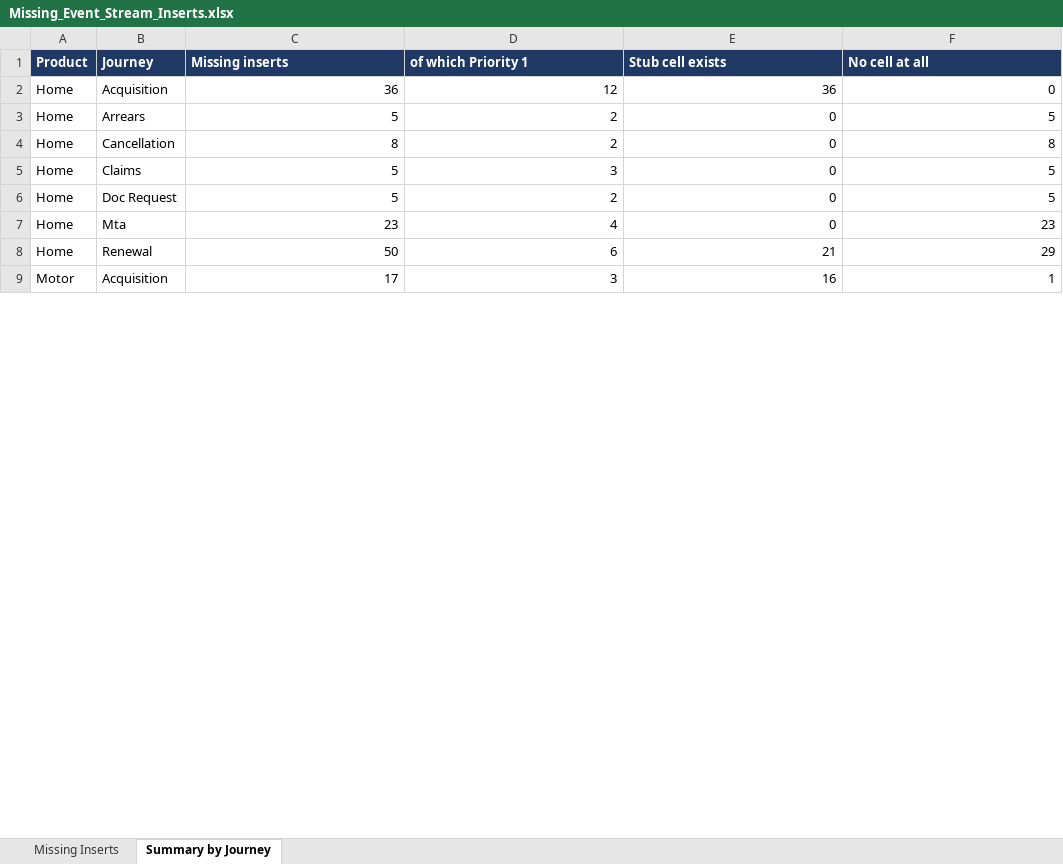
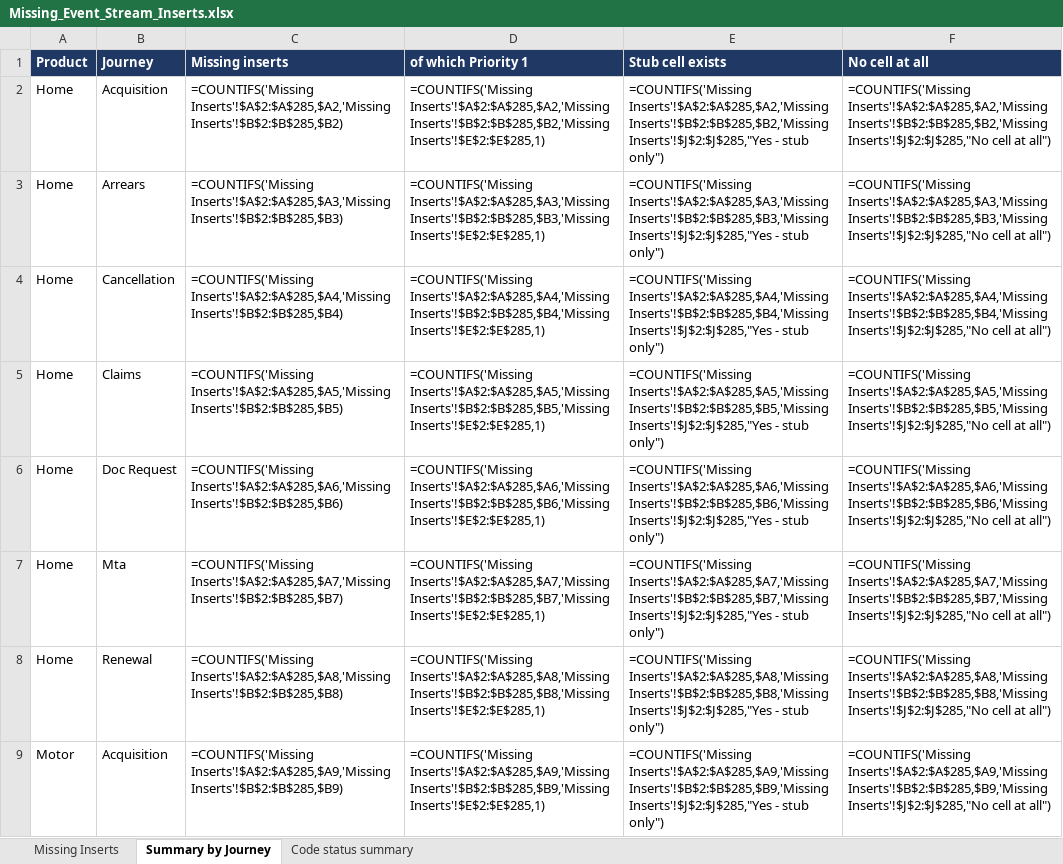
Before and after one commit to EwanHillNorrisRapier/chillEpisodes, an Excel workbook: Missing_Event_Stream_Inserts.xlsx, sheet Summary by Journey, drawn as a sheet; only a part is shown; values as stored, in another font and other column widths than the file's, no borders; formulas without a stored value are shown as written; the diff covers the shown part only; the diff names each change by its address in the sheet, - before the commit and + after, or states it on an @@ line.

```diff
--- a/Missing_Event_Stream_Inserts.xlsx (sheet Summary by Journey)
+++ b/Missing_Event_Stream_Inserts.xlsx (sheet Summary by Journey)
+sheet tab: Code status summary
-C2 (Missing inserts): 36
+C2 (Missing inserts): =COUNTIFS('Missing Inserts'!$A$2:$A$285,$A2,'Missing Inserts'!$B$2:$B$285,$B2)
-D2 (of which Priority 1): 12
+D2 (of which Priority 1): =COUNTIFS('Missing Inserts'!$A$2:$A$285,$A2,'Missing Inserts'!$B$2:$B$285,$B2,'Missing Inserts'!$E$2:$E$285,1)
-E2 (Stub cell exists): 36
+E2 (Stub cell exists): =COUNTIFS('Missing Inserts'!$A$2:$A$285,$A2,'Missing Inserts'!$B$2:$B$285,$B2,'Missing Inserts'!$J$2:$J$285,"Yes - stub only")
-F2 (No cell at all): 0
+F2 (No cell at all): =COUNTIFS('Missing Inserts'!$A$2:$A$285,$A2,'Missing Inserts'!$B$2:$B$285,$B2,'Missing Inserts'!$J$2:$J$285,"No cell at all")
-C3 (Missing inserts): 5
+C3 (Missing inserts): =COUNTIFS('Missing Inserts'!$A$2:$A$285,$A3,'Missing Inserts'!$B$2:$B$285,$B3)
-D3 (of which Priority 1): 2
+D3 (of which Priority 1): =COUNTIFS('Missing Inserts'!$A$2:$A$285,$A3,'Missing Inserts'!$B$2:$B$285,$B3,'Missing Inserts'!$E$2:$E$285,1)
-E3 (Stub cell exists): 0
+E3 (Stub cell exists): =COUNTIFS('Missing Inserts'!$A$2:$A$285,$A3,'Missing Inserts'!$B$2:$B$285,$B3,'Missing Inserts'!$J$2:$J$285,"Yes - stub only")
-F3 (No cell at all): 5
+F3 (No cell at all): =COUNTIFS('Missing Inserts'!$A$2:$A$285,$A3,'Missing Inserts'!$B$2:$B$285,$B3,'Missing Inserts'!$J$2:$J$285,"No cell at all")
-C4 (Missing inserts): 8
+C4 (Missing inserts): =COUNTIFS('Missing Inserts'!$A$2:$A$285,$A4,'Missing Inserts'!$B$2:$B$285,$B4)
-D4 (of which Priority 1): 2
+D4 (of which Priority 1): =COUNTIFS('Missing Inserts'!$A$2:$A$285,$A4,'Missing Inserts'!$B$2:$B$285,$B4,'Missing Inserts'!$E$2:$E$285,1)
-E4 (Stub cell exists): 0
+E4 (Stub cell exists): =COUNTIFS('Missing Inserts'!$A$2:$A$285,$A4,'Missing Inserts'!$B$2:$B$285,$B4,'Missing Inserts'!$J$2:$J$285,"Yes - stub only")
-F4 (No cell at all): 8
+F4 (No cell at all): =COUNTIFS('Missing Inserts'!$A$2:$A$285,$A4,'Missing Inserts'!$B$2:$B$285,$B4,'Missing Inserts'!$J$2:$J$285,"No cell at all")
-C5 (Missing inserts): 5
+C5 (Missing inserts): =COUNTIFS('Missing Inserts'!$A$2:$A$285,$A5,'Missing Inserts'!$B$2:$B$285,$B5)
-D5 (of which Priority 1): 3
+D5 (of which Priority 1): =COUNTIFS('Missing Inserts'!$A$2:$A$285,$A5,'Missing Inserts'!$B$2:$B$285,$B5,'Missing Inserts'!$E$2:$E$285,1)
-E5 (Stub cell exists): 0
+E5 (Stub cell exists): =COUNTIFS('Missing Inserts'!$A$2:$A$285,$A5,'Missing Inserts'!$B$2:$B$285,$B5,'Missing Inserts'!$J$2:$J$285,"Yes - stub only")
-F5 (No cell at all): 5
+F5 (No cell at all): =COUNTIFS('Missing Inserts'!$A$2:$A$285,$A5,'Missing Inserts'!$B$2:$B$285,$B5,'Missing Inserts'!$J$2:$J$285,"No cell at all")
-C6 (Missing inserts): 5
+C6 (Missing inserts): =COUNTIFS('Missing Inserts'!$A$2:$A$285,$A6,'Missing Inserts'!$B$2:$B$285,$B6)
-D6 (of which Priority 1): 2
+D6 (of which Priority 1): =COUNTIFS('Missing Inserts'!$A$2:$A$285,$A6,'Missing Inserts'!$B$2:$B$285,$B6,'Missing Inserts'!$E$2:$E$285,1)
-E6 (Stub cell exists): 0
+E6 (Stub cell exists): =COUNTIFS('Missing Inserts'!$A$2:$A$285,$A6,'Missing Inserts'!$B$2:$B$285,$B6,'Missing Inserts'!$J$2:$J$285,"Yes - stub only")
-F6 (No cell at all): 5
+F6 (No cell at all): =COUNTIFS('Missing Inserts'!$A$2:$A$285,$A6,'Missing Inserts'!$B$2:$B$285,$B6,'Missing Inserts'!$J$2:$J$285,"No cell at all")
-C7 (Missing inserts): 23
+C7 (Missing inserts): =COUNTIFS('Missing Inserts'!$A$2:$A$285,$A7,'Missing Inserts'!$B$2:$B$285,$B7)
-D7 (of which Priority 1): 4
+D7 (of which Priority 1): =COUNTIFS('Missing Inserts'!$A$2:$A$285,$A7,'Missing Inserts'!$B$2:$B$285,$B7,'Missing Inserts'!$E$2:$E$285,1)
-E7 (Stub cell exists): 0
+E7 (Stub cell exists): =COUNTIFS('Missing Inserts'!$A$2:$A$285,$A7,'Missing Inserts'!$B$2:$B$285,$B7,'Missing Inserts'!$J$2:$J$285,"Yes - stub only")
-F7 (No cell at all): 23
+F7 (No cell at all): =COUNTIFS('Missing Inserts'!$A$2:$A$285,$A7,'Missing Inserts'!$B$2:$B$285,$B7,'Missing Inserts'!$J$2:$J$285,"No cell at all")
-C8 (Missing inserts): 50
+C8 (Missing inserts): =COUNTIFS('Missing Inserts'!$A$2:$A$285,$A8,'Missing Inserts'!$B$2:$B$285,$B8)
-D8 (of which Priority 1): 6
+D8 (of which Priority 1): =COUNTIFS('Missing Inserts'!$A$2:$A$285,$A8,'Missing Inserts'!$B$2:$B$285,$B8,'Missing Inserts'!$E$2:$E$285,1)
-E8 (Stub cell exists): 21
+E8 (Stub cell exists): =COUNTIFS('Missing Inserts'!$A$2:$A$285,$A8,'Missing Inserts'!$B$2:$B$285,$B8,'Missing Inserts'!$J$2:$J$285,"Yes - stub only")
-F8 (No cell at all): 29
+F8 (No cell at all): =COUNTIFS('Missing Inserts'!$A$2:$A$285,$A8,'Missing Inserts'!$B$2:$B$285,$B8,'Missing Inserts'!$J$2:$J$285,"No cell at all")
-C9 (Missing inserts): 17
+C9 (Missing inserts): =COUNTIFS('Missing Inserts'!$A$2:$A$285,$A9,'Missing Inserts'!$B$2:$B$285,$B9)
-D9 (of which Priority 1): 3
+D9 (of which Priority 1): =COUNTIFS('Missing Inserts'!$A$2:$A$285,$A9,'Missing Inserts'!$B$2:$B$285,$B9,'Missing Inserts'!$E$2:$E$285,1)
-E9 (Stub cell exists): 16
+E9 (Stub cell exists): =COUNTIFS('Missing Inserts'!$A$2:$A$285,$A9,'Missing Inserts'!$B$2:$B$285,$B9,'Missing Inserts'!$J$2:$J$285,"Yes - stub only")
-F9 (No cell at all): 1
+F9 (No cell at all): =COUNTIFS('Missing Inserts'!$A$2:$A$285,$A9,'Missing Inserts'!$B$2:$B$285,$B9,'Missing Inserts'!$J$2:$J$285,"No cell at all")
```
Also changed, not shown: 1 added row, 1 removed row and 60 edited cells elsewhere in this sheet, sheet Missing Inserts, charts or pictures, 4 other files.
